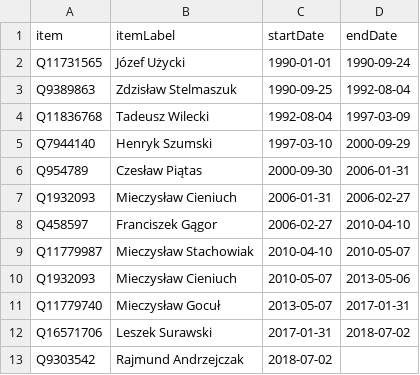
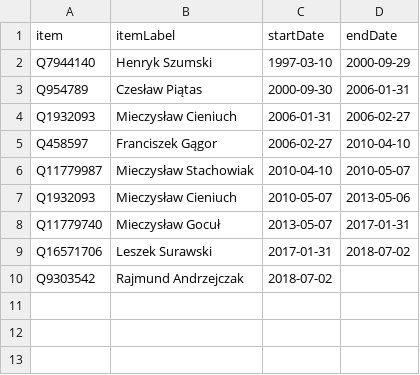
Before and after one commit to every-politician-scrapers/poland-cabinet, a CSV file: sources/chief-of-staff-enwiki/scraped.csv, drawn as a sheet.

```diff
--- a/sources/chief-of-staff-enwiki/scraped.csv
+++ b/sources/chief-of-staff-enwiki/scraped.csv
@@ -1,5 +1,2 @@
 item,itemLabel,startDate,endDate
-Q11731565,Józef Użycki,1990-01-01,1990-09-24
-Q9389863,Zdzisław Stelmaszuk,1990-09-25,1992-08-04
-Q11836768,Tadeusz Wilecki,1992-08-04,1997-03-09
 Q7944140,Henryk Szumski,1997-03-10,2000-09-29
```
Also changed, not shown: sources/chief-of-staff-enwiki/wikidata.csv, sources/finance-plwiki/diff.csv, 3 other files.
